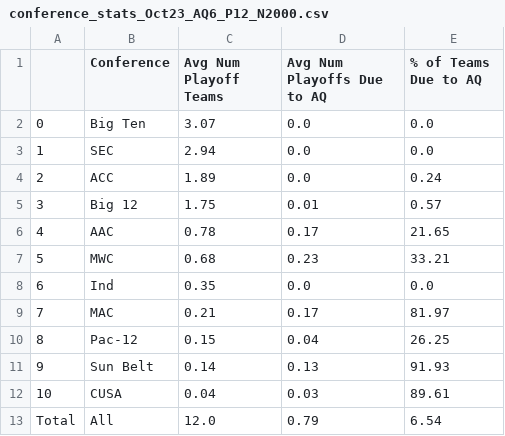
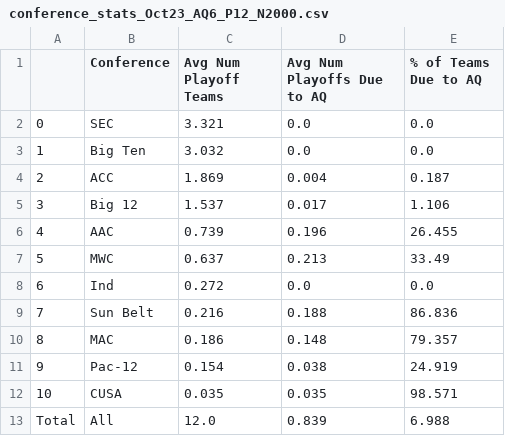
Before and after one commit to beckettsanderson/CFP-Simulator, a CSV file: Simulation Outputs/Conference Stats/conference_stats_Oct23_AQ6_P12_N2000.csv, drawn as a sheet.

```diff
--- a/Simulation Outputs/Conference Stats/conference_stats_Oct23_AQ6_P12_N2000.csv
+++ b/Simulation Outputs/Conference Stats/conference_stats_Oct23_AQ6_P12_N2000.csv
@@ -1,13 +1,13 @@
 ,Conference,Avg Num Playoff Teams,Avg Num Playoffs Due to AQ,% of Teams Due to AQ
-0,Big Ten,3.07,0.0,0.0
-1,SEC,2.94,0.0,0.0
-2,ACC,1.89,0.0,0.24
-3,Big 12,1.75,0.01,0.57
-4,AAC,0.78,0.17,21.65
-5,MWC,0.68,0.23,33.21
-6,Ind,0.35,0.0,0.0
-7,MAC,0.21,0.17,81.97
-8,Pac-12,0.15,0.04,26.25
-9,Sun Belt,0.14,0.13,91.93
-10,CUSA,0.04,0.03,89.61
-Total,All,12.0,0.79,6.54
+0,SEC,3.321,0.0,0.0
+1,Big Ten,3.032,0.0,0.0
+2,ACC,1.869,0.004,0.187
+3,Big 12,1.537,0.017,1.106
+4,AAC,0.739,0.196,26.455
+5,MWC,0.637,0.213,33.49
+6,Ind,0.272,0.0,0.0
+7,Sun Belt,0.216,0.188,86.836
+8,MAC,0.186,0.148,79.357
+9,Pac-12,0.154,0.038,24.919
+10,CUSA,0.035,0.035,98.571
+Total,All,12.0,0.839,6.988
```
Also changed, not shown: Simulation Outputs/Team Stats/team_stats_Oct23_AQ6_P12_N2000.csv.
